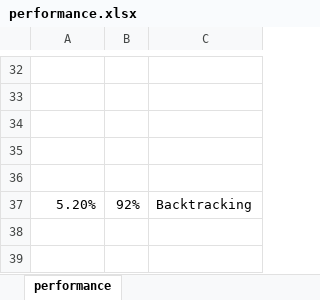
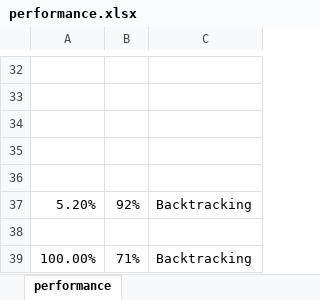
Before and after one commit to meziyum/leetcode-solutions, an Excel workbook: Java/performance.xlsx, sheet performance, drawn as a sheet; only a part is shown, gaps mark what is left out; values as stored, in another font and other column widths than the file's, no borders; the diff names each change by its address in the sheet, - before the commit and + after, or states it on an @@ line.

Commit message:
Problem 39 Java Backtracking 100% 71%

```diff
--- a/Java/performance.xlsx (sheet performance)
+++ b/Java/performance.xlsx (sheet performance)
+row 38: (empty)
+row 39: 100.00% | 71% | Backtracking
```
Also changed, not shown: 1 other file.
